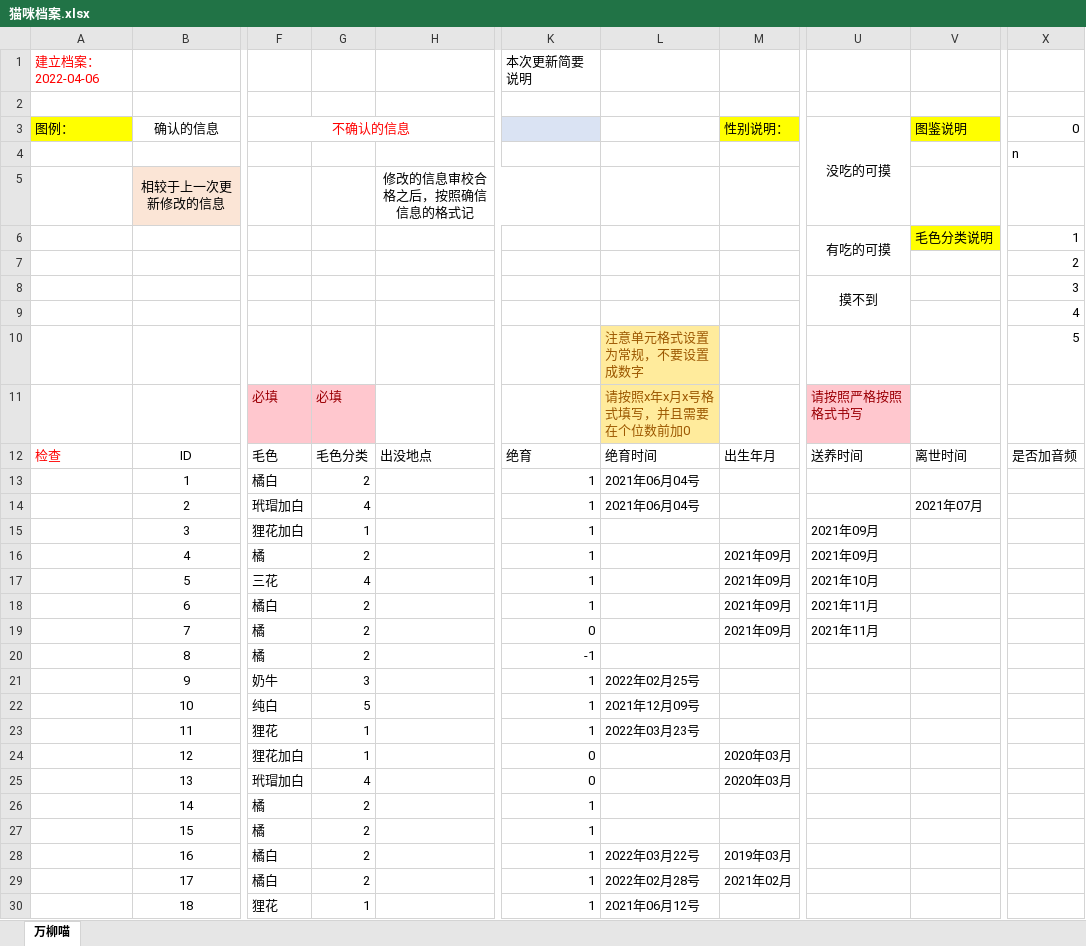
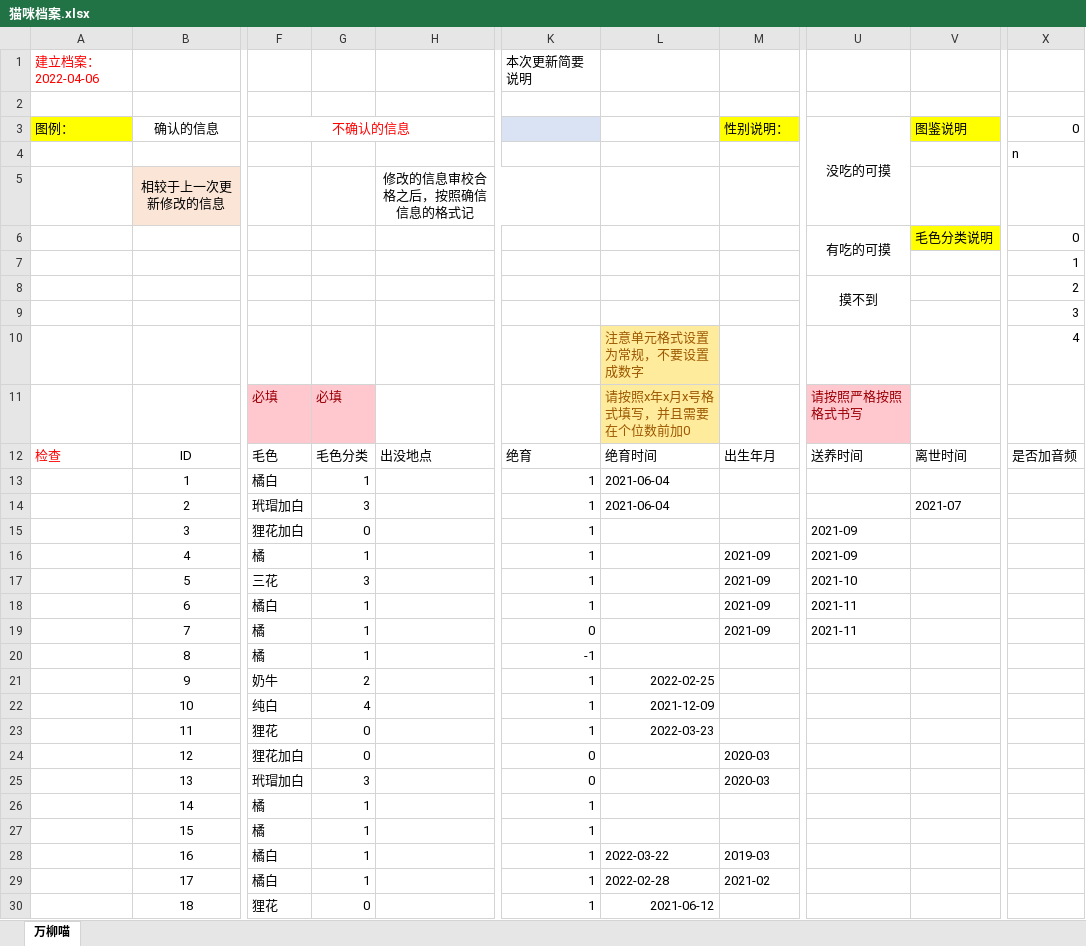
Before and after one commit to circlelq/WanliuMeow, an Excel workbook: manage/猫咪档案.xlsx, sheet 万柳喵, drawn as a sheet; only a part is shown, gaps mark what is left out; values as stored, in another font and other column widths than the file's, no borders; the diff covers the shown part only; the diff names each change by its address in the sheet, - before the commit and + after, or states it on an @@ line.

```diff
--- a/manage/猫咪档案.xlsx (sheet 万柳喵)
+++ b/manage/猫咪档案.xlsx (sheet 万柳喵)
-X6: 1
+X6: 0
-X7: 2
+X7: 1
-X8: 3
+X8: 2
-X9: 4
+X9: 3
-X10: 5
+X10: 4
-G13: 2
+G13: 1
-L13:L14: 2021年06月04号
+L13:L14: 2021-06-04
-G14: 4
+G14: 3
-V14: 2021年07月
+V14: 2021-07
-G15: 1
+G15: 0
-U15:U16: 2021年09月
+U15:U16: 2021-09
-G16: 2
+G16: 1
-M16:M19: 2021年09月
+M16:M19: 2021-09
-G17: 4
+G17: 3
-U17: 2021年10月
+U17: 2021-10
-G18:G20: 2
+G18:G20: 1
-U18:U19: 2021年11月
+U18:U19: 2021-11
-G21: 3
+G21: 2
-L21: 2022年02月25号
+L21: 2022-02-25
-G22: 5
+G22: 4
-L22: 2021年12月09号
+L22: 2021-12-09
-G23:G24: 1
+G23:G24: 0
-L23: 2022年03月23号
+L23: 2022-03-23
-M24:M25: 2020年03月
+M24:M25: 2020-03
-G25: 4
+G25: 3
-G26:G29: 2
+G26:G29: 1
-L28: 2022年03月22号
+L28: 2022-03-22
-M28: 2019年03月
+M28: 2019-03
-L29: 2022年02月28号
+L29: 2022-02-28
-M29: 2021年02月
+M29: 2021-02
-G30: 1
+G30: 0
-L30: 2021年06月12号
+L30: 2021-06-12
```
Also changed, not shown: 3 edited cells elsewhere in this sheet, 7 other files.
